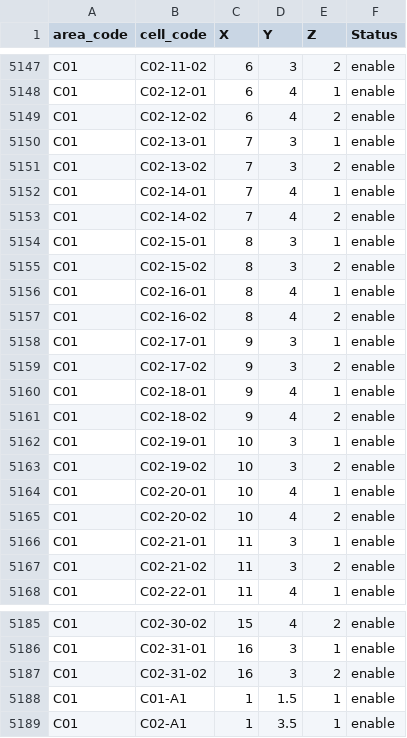
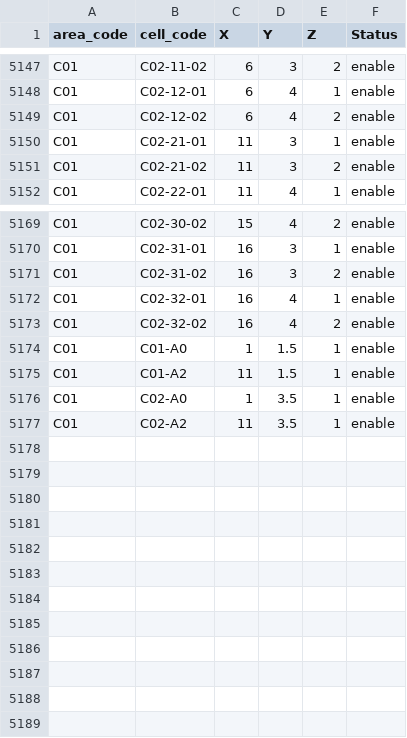
Before and after one commit to ryanchandata/WarehouseFloorPlan, a CSV file: public/locations.csv, drawn as a sheet; only a part is shown, gaps mark what is left out.

```diff
--- a/public/locations.csv
+++ b/public/locations.csv
@@ -5149,18 +5149,2 @@ C01,C02-12-01,6,4,1,enable
 C01,C02-12-02,6,4,2,enable
-C01,C02-13-01,7,3,1,enable
-C01,C02-13-02,7,3,2,enable
-C01,C02-14-01,7,4,1,enable
-C01,C02-14-02,7,4,2,enable
-C01,C02-15-01,8,3,1,enable
-C01,C02-15-02,8,3,2,enable
-C01,C02-16-01,8,4,1,enable
-C01,C02-16-02,8,4,2,enable
-C01,C02-17-01,9,3,1,enable
-C01,C02-17-02,9,3,2,enable
-C01,C02-18-01,9,4,1,enable
-C01,C02-18-02,9,4,2,enable
-C01,C02-19-01,10,3,1,enable
-C01,C02-19-02,10,3,2,enable
-C01,C02-20-01,10,4,1,enable
-C01,C02-20-02,10,4,2,enable
 C01,C02-21-01,11,3,1,enable
@@ -5187,3 +5171,7 @@ C01,C02-31-01,16,3,1,enable
 C01,C02-31-02,16,3,2,enable
-C01,C01-A1,1,1.5,1,enable
-C01,C02-A1,1,3.5,1,enable
+C01,C02-32-01,16,4,1,enable
+C01,C02-32-02,16,4,2,enable
+C01,C01-A0,1,1.5,1,enable
+C01,C01-A2,11,1.5,1,enable
+C01,C02-A0,1,3.5,1,enable
+C01,C02-A2,11,3.5,1,enable
```
Also changed, not shown: 1 other file.
